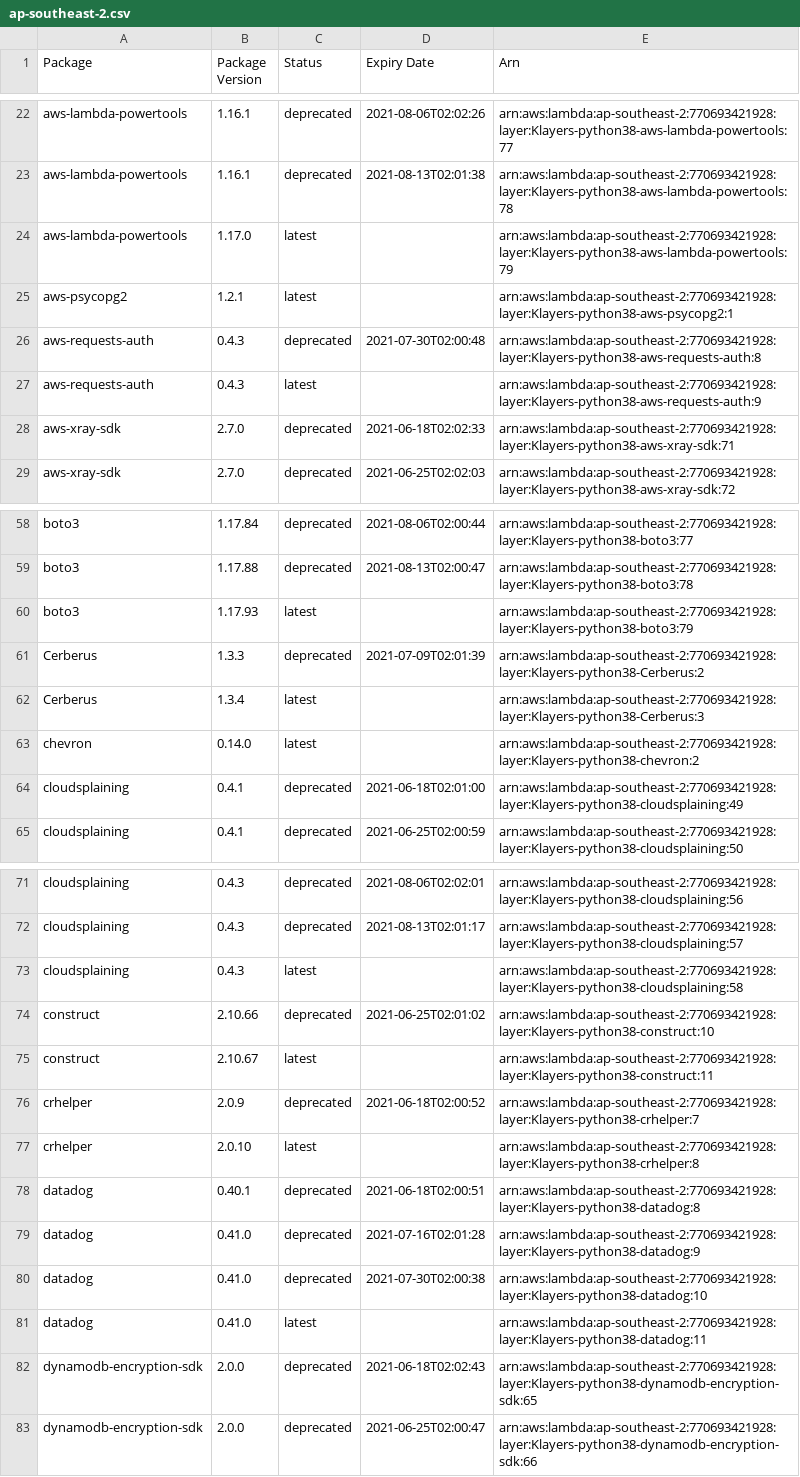
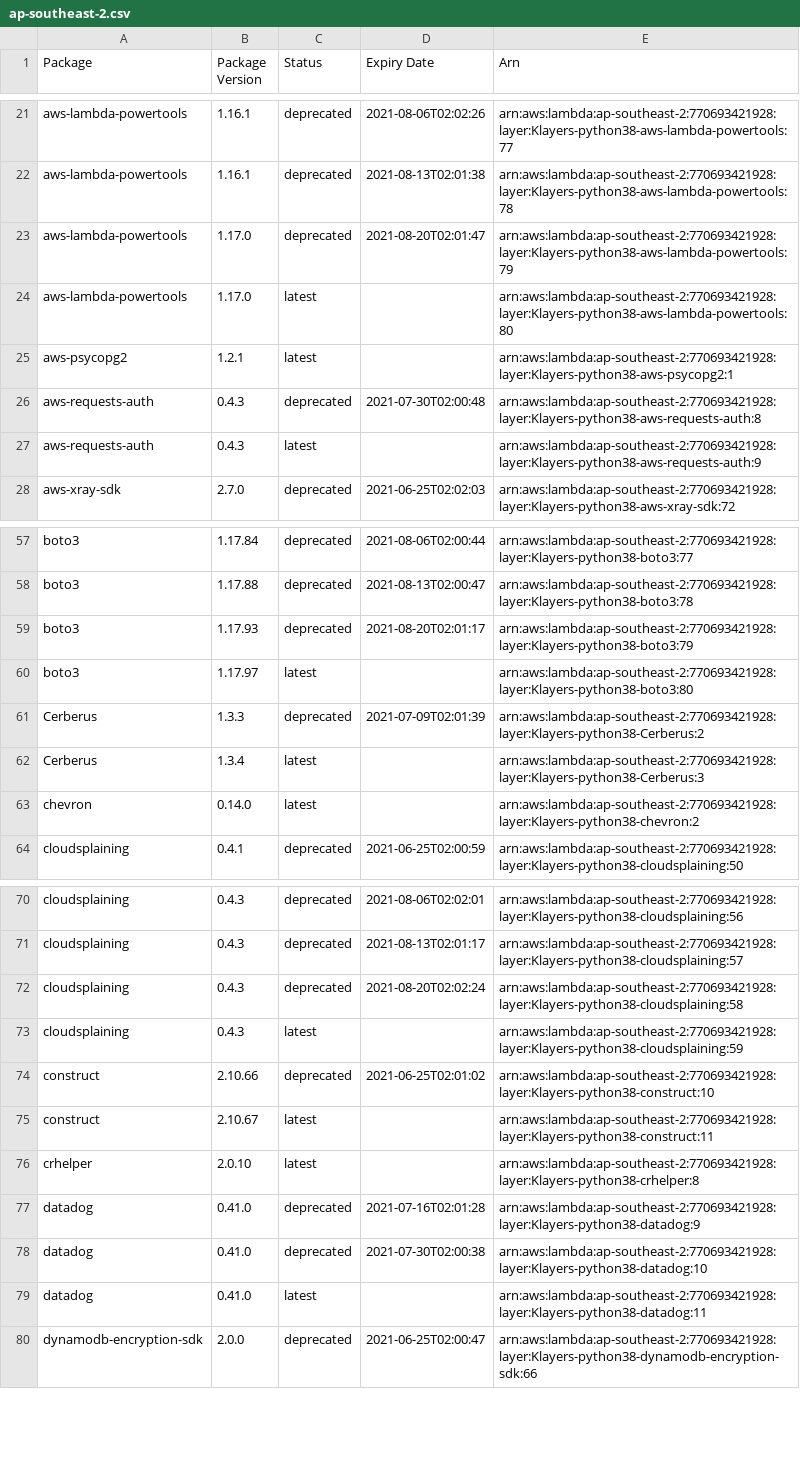
Before and after one commit to raffishquartan/Klayers, a CSV file: deployments/python3.8/arns/ap-southeast-2.csv, drawn as a sheet; only a part is shown, gaps mark what is left out; the diff covers the shown part only.

```diff
--- a/deployments/python3.8/arns/ap-southeast-2.csv
+++ b/deployments/python3.8/arns/ap-southeast-2.csv
@@ -23,3 +22,4 @@ aws-lambda-powertools,1.16.1,deprecated,2021-08-06T02:02:26,arn:aws:lambda:ap-so
 aws-lambda-powertools,1.16.1,deprecated,2021-08-13T02:01:38,arn:aws:lambda:ap-southeast-2:770693421928:layer:Klayers-python38-aws-lambda-powertools:78
-aws-lambda-powertools,1.17.0,latest,,arn:aws:lambda:ap-southeast-2:770693421928:layer:Klayers-python38-aws-lambda-powertools:79
+aws-lambda-powertools,1.17.0,deprecated,2021-08-20T02:01:47,arn:aws:lambda:ap-southeast-2:770693421928:layer:Klayers-python38-aws-lambda-powertools:79
+aws-lambda-powertools,1.17.0,latest,,arn:aws:lambda:ap-southeast-2:770693421928:layer:Klayers-python38-aws-lambda-powertools:80
 aws-psycopg2,1.2.1,latest,,arn:aws:lambda:ap-southeast-2:770693421928:layer:Klayers-python38-aws-psycopg2:1
@@ -27,3 +27,2 @@ aws-requests-auth,0.4.3,deprecated,2021-07-30T02:00:48,arn:aws:lambda:ap-southea
 aws-requests-auth,0.4.3,latest,,arn:aws:lambda:ap-southeast-2:770693421928:layer:Klayers-python38-aws-requests-auth:9
-aws-xray-sdk,2.7.0,deprecated,2021-06-18T02:02:33,arn:aws:lambda:ap-southeast-2:770693421928:layer:Klayers-python38-aws-xray-sdk:71
 aws-xray-sdk,2.7.0,deprecated,2021-06-25T02:02:03,arn:aws:lambda:ap-southeast-2:770693421928:layer:Klayers-python38-aws-xray-sdk:72
@@ -59,3 +58,4 @@ boto3,1.17.84,deprecated,2021-08-06T02:00:44,arn:aws:lambda:ap-southeast-2:77069
 boto3,1.17.88,deprecated,2021-08-13T02:00:47,arn:aws:lambda:ap-southeast-2:770693421928:layer:Klayers-python38-boto3:78
-boto3,1.17.93,latest,,arn:aws:lambda:ap-southeast-2:770693421928:layer:Klayers-python38-boto3:79
+boto3,1.17.93,deprecated,2021-08-20T02:01:17,arn:aws:lambda:ap-southeast-2:770693421928:layer:Klayers-python38-boto3:79
+boto3,1.17.97,latest,,arn:aws:lambda:ap-southeast-2:770693421928:layer:Klayers-python38-boto3:80
 Cerberus,1.3.3,deprecated,2021-07-09T02:01:39,arn:aws:lambda:ap-southeast-2:770693421928:layer:Klayers-python38-Cerberus:2
@@ -63,3 +63,2 @@ Cerberus,1.3.4,latest,,arn:aws:lambda:ap-southeast-2:770693421928:layer:Klayers-
 chevron,0.14.0,latest,,arn:aws:lambda:ap-southeast-2:770693421928:layer:Klayers-python38-chevron:2
-cloudsplaining,0.4.1,deprecated,2021-06-18T02:01:00,arn:aws:lambda:ap-southeast-2:770693421928:layer:Klayers-python38-cloudsplaining:49
 cloudsplaining,0.4.1,deprecated,2021-06-25T02:00:59,arn:aws:lambda:ap-southeast-2:770693421928:layer:Klayers-python38-cloudsplaining:50
@@ -72,8 +71,7 @@ cloudsplaining,0.4.3,deprecated,2021-08-06T02:02:01,arn:aws:lambda:ap-southeast-
 cloudsplaining,0.4.3,deprecated,2021-08-13T02:01:17,arn:aws:lambda:ap-southeast-2:770693421928:layer:Klayers-python38-cloudsplaining:57
-cloudsplaining,0.4.3,latest,,arn:aws:lambda:ap-southeast-2:770693421928:layer:Klayers-python38-cloudsplaining:58
+cloudsplaining,0.4.3,deprecated,2021-08-20T02:02:24,arn:aws:lambda:ap-southeast-2:770693421928:layer:Klayers-python38-cloudsplaining:58
+cloudsplaining,0.4.3,latest,,arn:aws:lambda:ap-southeast-2:770693421928:layer:Klayers-python38-cloudsplaining:59
 construct,2.10.66,deprecated,2021-06-25T02:01:02,arn:aws:lambda:ap-southeast-2:770693421928:layer:Klayers-python38-construct:10
 construct,2.10.67,latest,,arn:aws:lambda:ap-southeast-2:770693421928:layer:Klayers-python38-construct:11
-crhelper,2.0.9,deprecated,2021-06-18T02:00:52,arn:aws:lambda:ap-southeast-2:770693421928:layer:Klayers-python38-crhelper:7
 crhelper,2.0.10,latest,,arn:aws:lambda:ap-southeast-2:770693421928:layer:Klayers-python38-crhelper:8
-datadog,0.40.1,deprecated,2021-06-18T02:00:51,arn:aws:lambda:ap-southeast-2:770693421928:layer:Klayers-python38-datadog:8
 datadog,0.41.0,deprecated,2021-07-16T02:01:28,arn:aws:lambda:ap-southeast-2:770693421928:layer:Klayers-python38-datadog:9
@@ -81,3 +79,2 @@ datadog,0.41.0,deprecated,2021-07-30T02:00:38,arn:aws:lambda:ap-southeast-2:7706
 datadog,0.41.0,latest,,arn:aws:lambda:ap-southeast-2:770693421928:layer:Klayers-python38-datadog:11
-dynamodb-encryption-sdk,2.0.0,deprecated,2021-06-18T02:02:43,arn:aws:lambda:ap-southeast-2:770693421928:layer:Klayers-python38-dynamodb-encryption-sdk:65
 dynamodb-encryption-sdk,2.0.0,deprecated,2021-06-25T02:00:47,arn:aws:lambda:ap-southeast-2:770693421928:layer:Klayers-python38-dynamodb-encryption-sdk:66
```
Also changed, not shown: 7 added rows, 15 removed rows and 8 edited cells elsewhere in this file, deployments/python3.8/arns/ap-northeast-1.csv, deployments/python3.8/arns/ap-northeast-2.csv, 26 other files.
